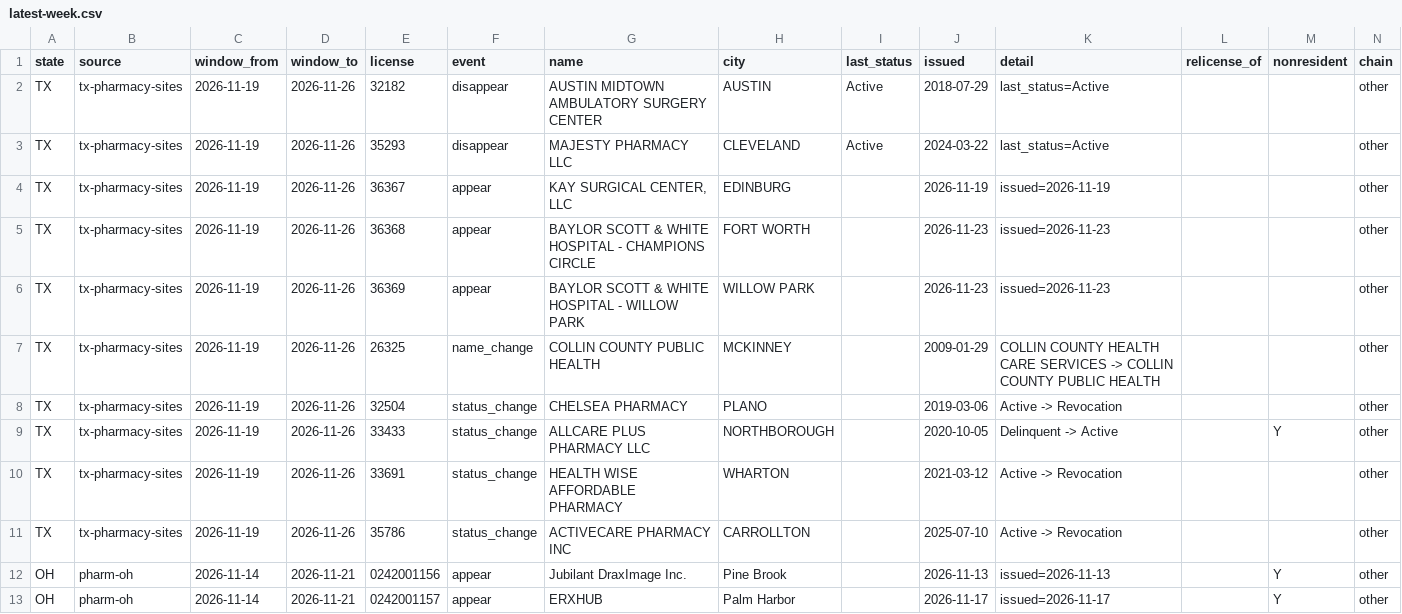
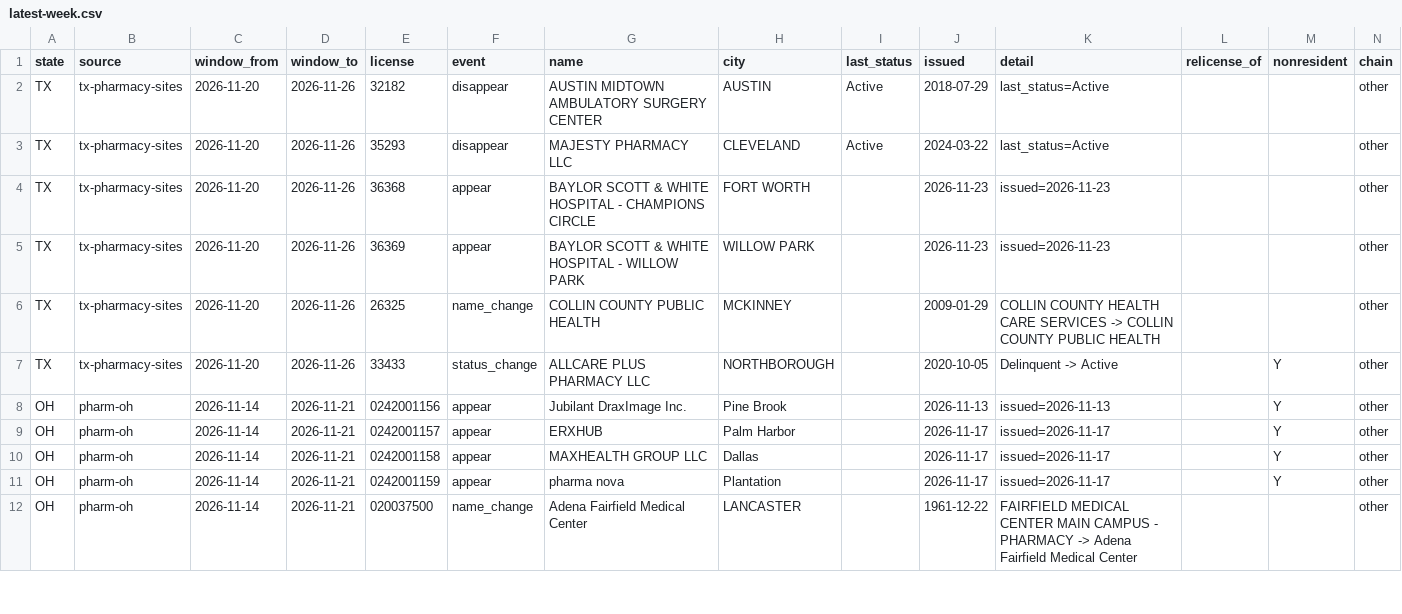
Before and after one commit to PieThonCoder/pharmacy-closure-tracker, a CSV file: data/latest-week.csv, drawn as a sheet; only a part is shown; the shorter side is filled out with more unchanged rows.

```diff
--- a/data/latest-week.csv
+++ b/data/latest-week.csv
@@ -1,12 +1,8 @@
 state,source,window_from,window_to,license,event,name,city,last_status,issued,detail,relicense_of,nonresident,chain
-TX,tx-pharmacy-sites,2026-11-19,2026-11-26,32182,disappear,AUSTIN MIDTOWN AMBULATORY SURGERY CENTER,AUSTIN,Active,2018-07-29,last_status=Active,,,other
-TX,tx-pharmacy-sites,2026-11-19,2026-11-26,35293,disappear,MAJESTY PHARMACY LLC,CLEVELAND,Active,2024-03-22,last_status=Active,,,other
-TX,tx-pharmacy-sites,2026-11-19,2026-11-26,36367,appear,"KAY SURGICAL CENTER, LLC",EDINBURG,,2026-11-19,issued=2026-11-19,,,other
-TX,tx-pharmacy-sites,2026-11-19,2026-11-26,36368,appear,BAYLOR SCOTT & WHITE HOSPITAL - CHAMPIONS CIRCLE,FORT WORTH,,2026-11-23,issued=2026-11-23,,,other
-TX,tx-pharmacy-sites,2026-11-19,2026-11-26,36369,appear,BAYLOR SCOTT & WHITE HOSPITAL - WILLOW PARK,WILLOW PARK,,2026-11-23,issued=2026-11-23,,,other
-TX,tx-pharmacy-sites,2026-11-19,2026-11-26,26325,name_change,COLLIN COUNTY PUBLIC HEALTH,MCKINNEY,,2009-01-29,COLLIN COUNTY HEALTH CARE SERVICES -> COLLIN COUNTY PUBLIC HEALTH,,,other
-TX,tx-pharmacy-sites,2026-11-19,2026-11-26,32504,status_change,CHELSEA PHARMACY,PLANO,,2019-03-06,Active -> Revocation,,,other
-TX,tx-pharmacy-sites,2026-11-19,2026-11-26,33433,status_change,ALLCARE PLUS PHARMACY LLC,NORTHBOROUGH,,2020-10-05,Delinquent -> Active,,Y,other
-TX,tx-pharmacy-sites,2026-11-19,2026-11-26,33691,status_change,HEALTH WISE AFFORDABLE PHARMACY,WHARTON,,2021-03-12,Active -> Revocation,,,other
-TX,tx-pharmacy-sites,2026-11-19,2026-11-26,35786,status_change,ACTIVECARE PHARMACY INC,CARROLLTON,,2025-07-10,Active -> Revocation,,,other
+TX,tx-pharmacy-sites,2026-11-20,2026-11-26,32182,disappear,AUSTIN MIDTOWN AMBULATORY SURGERY CENTER,AUSTIN,Active,2018-07-29,last_status=Active,,,other
+TX,tx-pharmacy-sites,2026-11-20,2026-11-26,35293,disappear,MAJESTY PHARMACY LLC,CLEVELAND,Active,2024-03-22,last_status=Active,,,other
+TX,tx-pharmacy-sites,2026-11-20,2026-11-26,36368,appear,BAYLOR SCOTT & WHITE HOSPITAL - CHAMPIONS CIRCLE,FORT WORTH,,2026-11-23,issued=2026-11-23,,,other
+TX,tx-pharmacy-sites,2026-11-20,2026-11-26,36369,appear,BAYLOR SCOTT & WHITE HOSPITAL - WILLOW PARK,WILLOW PARK,,2026-11-23,issued=2026-11-23,,,other
+TX,tx-pharmacy-sites,2026-11-20,2026-11-26,26325,name_change,COLLIN COUNTY PUBLIC HEALTH,MCKINNEY,,2009-01-29,COLLIN COUNTY HEALTH CARE SERVICES -> COLLIN COUNTY PUBLIC HEALTH,,,other
+TX,tx-pharmacy-sites,2026-11-20,2026-11-26,33433,status_change,ALLCARE PLUS PHARMACY LLC,NORTHBOROUGH,,2020-10-05,Delinquent -> Active,,Y,other
 OH,pharm-oh,2026-11-14,2026-11-21,0242001156,appear,Jubilant DraxImage Inc.,Pine Brook,,2026-11-13,issued=2026-11-13,,Y,other
```
Also changed, not shown: states/data/tx-latest-week.csv, 2 other files.
